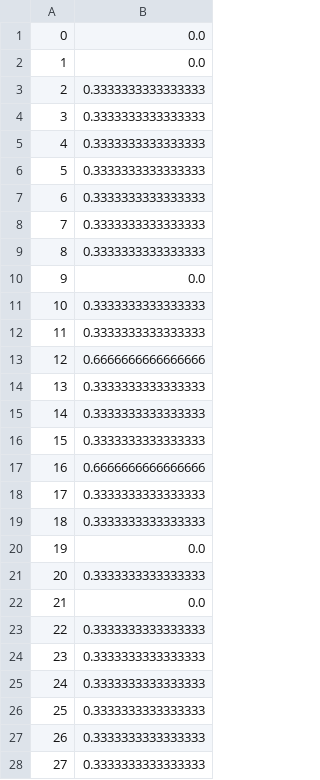
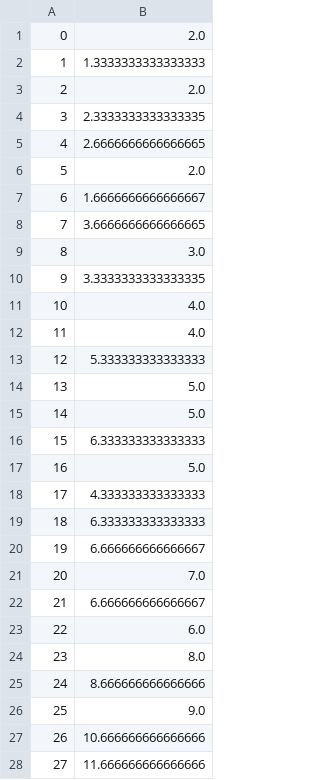
Before and after one commit to Cornede/PANDROIDE, a CSV file: score.csv, drawn as a sheet; only a part is shown; the diff covers the shown part only.

```diff
--- a/score.csv
+++ b/score.csv
@@ -1,28 +1,28 @@
-0,0.0
-1,0.0
-2,0.3333333333333333
-3,0.3333333333333333
-4,0.3333333333333333
-5,0.3333333333333333
-6,0.3333333333333333
-7,0.3333333333333333
-8,0.3333333333333333
-9,0.0
-10,0.3333333333333333
-11,0.3333333333333333
-12,0.6666666666666666
-13,0.3333333333333333
-14,0.3333333333333333
-15,0.3333333333333333
-16,0.6666666666666666
-17,0.3333333333333333
-18,0.3333333333333333
-19,0.0
-20,0.3333333333333333
-21,0.0
-22,0.3333333333333333
-23,0.3333333333333333
-24,0.3333333333333333
-25,0.3333333333333333
-26,0.3333333333333333
-27,0.3333333333333333
+0,2.0
+1,1.3333333333333333
+2,2.0
+3,2.3333333333333335
+4,2.6666666666666665
+5,2.0
+6,1.6666666666666667
+7,3.6666666666666665
+8,3.0
+9,3.3333333333333335
+10,4.0
+11,4.0
+12,5.333333333333333
+13,5.0
+14,5.0
+15,6.333333333333333
+16,5.0
+17,4.333333333333333
+18,6.333333333333333
+19,6.666666666666667
+20,7.0
+21,6.666666666666667
+22,6.0
+23,8.0
+24,8.666666666666666
+25,9.0
+26,10.666666666666666
+27,11.666666666666666
```
Also changed, not shown: 122 edited cells elsewhere in this file, fitness.csv, 8 other files.
